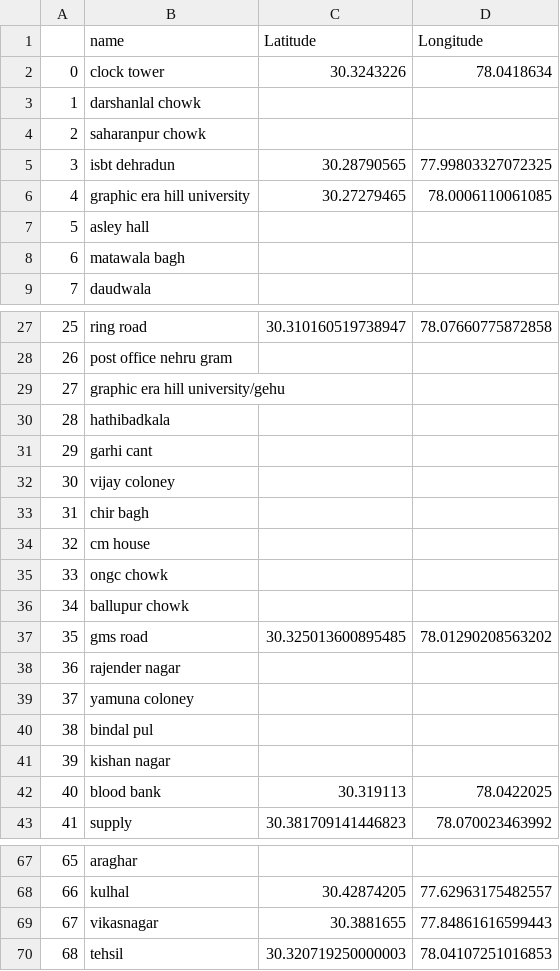
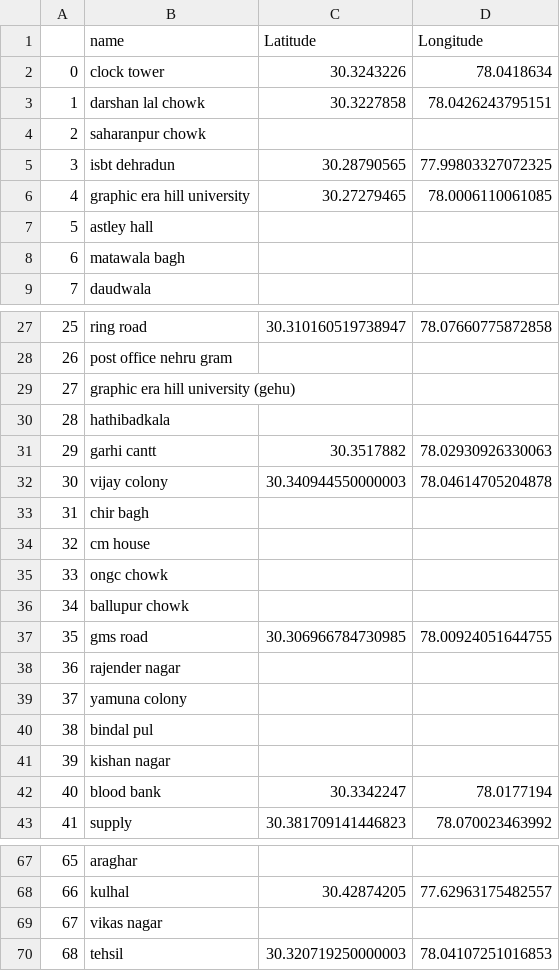
Before and after one commit to AditiJoshi1605/PBL-DAA, a CSV file: assets/location_coordinates_log.csv, drawn as a sheet; only a part is shown, gaps mark what is left out; the diff covers the shown part only.

```diff
--- a/assets/location_coordinates_log.csv
+++ b/assets/location_coordinates_log.csv
@@ -2,3 +2,3 @@
 0,clock tower,30.3243226,78.0418634
-1,darshanlal chowk,,
+1,darshan lal chowk,30.3227858,78.0426243795151
 2,saharanpur chowk,,
@@ -6,3 +6,3 @@
 4,graphic era hill university,30.27279465,78.0006110061085
-5,asley hall,,
+5,astley hall,,
 6,matawala bagh,,
@@ -28,6 +28,6 @@
 26,post office nehru gram,,
-27,graphic era hill university/gehu,,
+27,graphic era hill university (gehu),,
 28,hathibadkala,,
-29,garhi cant,,
-30,vijay coloney,,
+29,garhi cantt,30.3517882,78.02930926330063
+30,vijay colony,30.340944550000003,78.04614705204878
 31,chir bagh,,
@@ -36,8 +36,8 @@
 34,ballupur chowk,,
-35,gms road,30.325013600895485,78.01290208563202
+35,gms road,30.306966784730985,78.00924051644755
 36,rajender nagar,,
-37,yamuna coloney,,
+37,yamuna colony,,
 38,bindal pul,,
 39,kishan nagar,,
-40,blood bank,30.319113,78.0422025
+40,blood bank,30.3342247,78.0177194
 41,supply,30.381709141446823,78.070023463992
@@ -68,3 +68,3 @@
 66,kulhal,30.42874205,77.62963175482557
-67,vikasnagar,30.3881655,77.84861616599443
+67,vikas nagar,,
 68,tehsil,30.320719250000003,78.04107251016853
```
Also changed, not shown: 4 edited cells elsewhere in this file, 5 other files.
